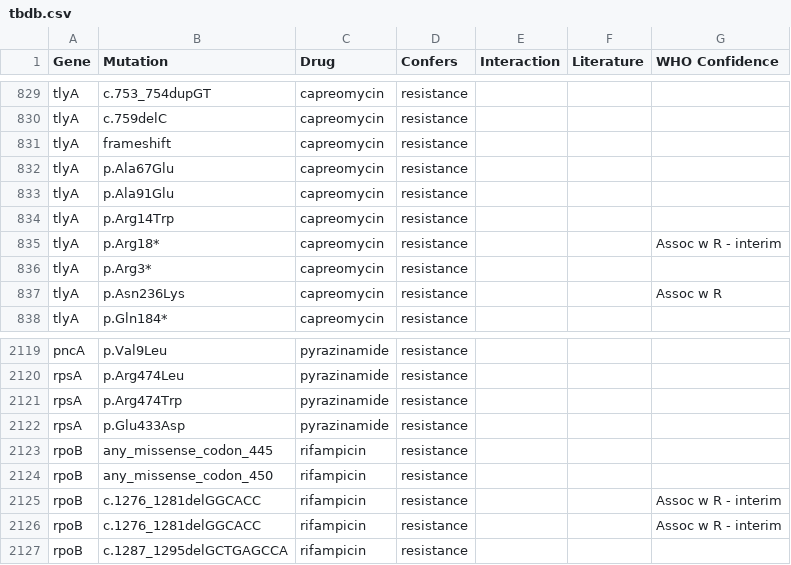
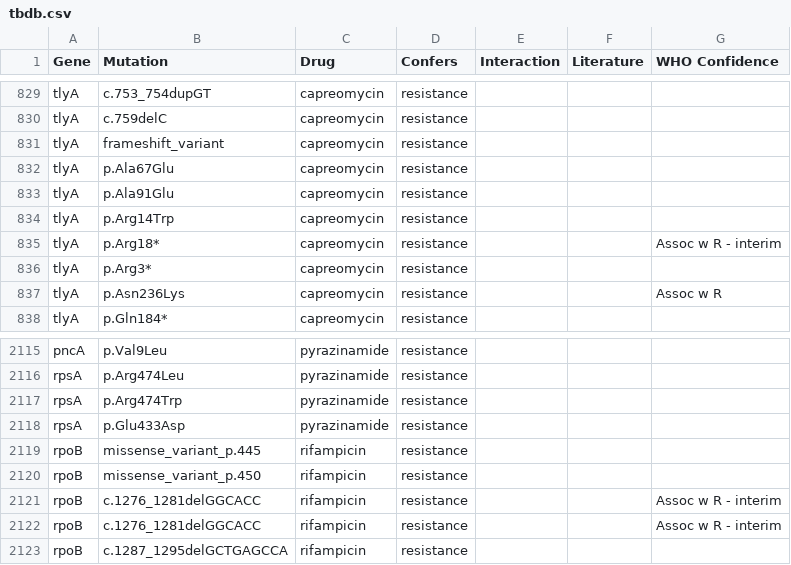
Before and after one commit to jodyphelan/tbdb, a CSV file: tbdb.csv, drawn as a sheet; only a part is shown, gaps mark what is left out; the diff covers the shown part only.

```diff
--- a/tbdb.csv
+++ b/tbdb.csv
@@ -830,3 +830,3 @@ tlyA,c.753_754dupGT,capreomycin,resistance,,,
 tlyA,c.759delC,capreomycin,resistance,,,
-tlyA,frameshift,capreomycin,resistance,,,
+tlyA,frameshift_variant,capreomycin,resistance,,,
 tlyA,p.Ala67Glu,capreomycin,resistance,,,
@@ -2122,4 +2118,4 @@ rpsA,p.Arg474Trp,pyrazinamide,resistance,,,
 rpsA,p.Glu433Asp,pyrazinamide,resistance,,,
-rpoB,any_missense_codon_445,rifampicin,resistance,,,
-rpoB,any_missense_codon_450,rifampicin,resistance,,,
+rpoB,missense_variant_p.445,rifampicin,resistance,,,
+rpoB,missense_variant_p.450,rifampicin,resistance,,,
 rpoB,c.1276_1281delGGCACC,rifampicin,resistance,,,Assoc w R - interim
```
Also changed, not shown: 5 removed rows and 3 edited cells elsewhere in this file, 1 other file.
